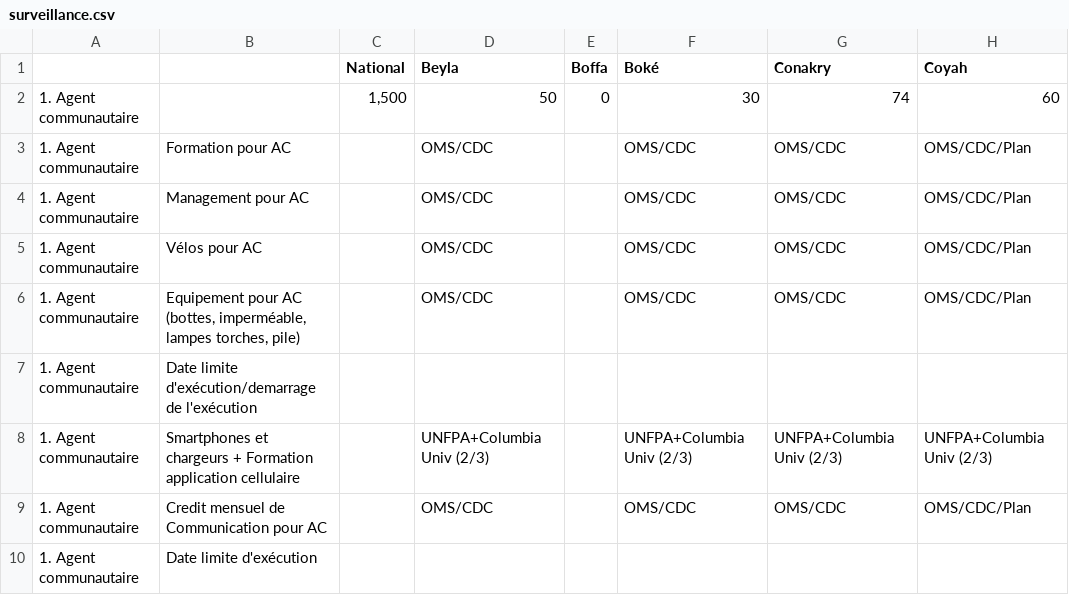
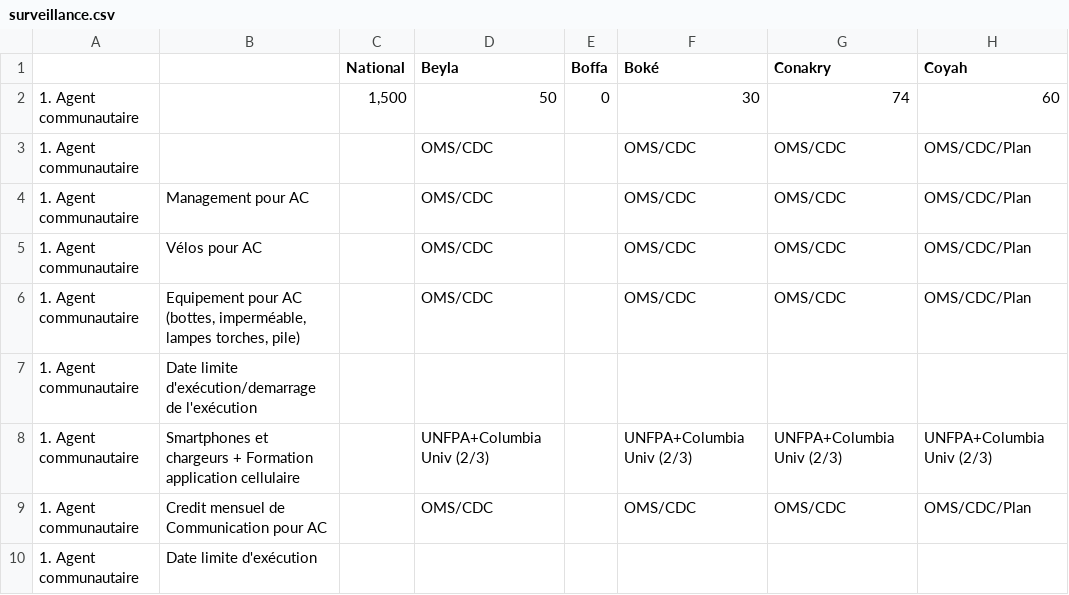
Before and after one commit to SEL-Columbia/operation_conakry, a CSV file: frack/data/surveillance.csv, drawn as a sheet; only a part is shown; the diff names each change by its address in the sheet, - before the commit and + after, or states it on an @@ line.

```diff
--- a/frack/data/surveillance.csv
+++ b/frack/data/surveillance.csv
-B3: Formation pour AC
+B3: (empty)
```
Also changed, not shown: frack/data/communication.csv, frack/data/prise_en_charge.csv, 2 other files.
